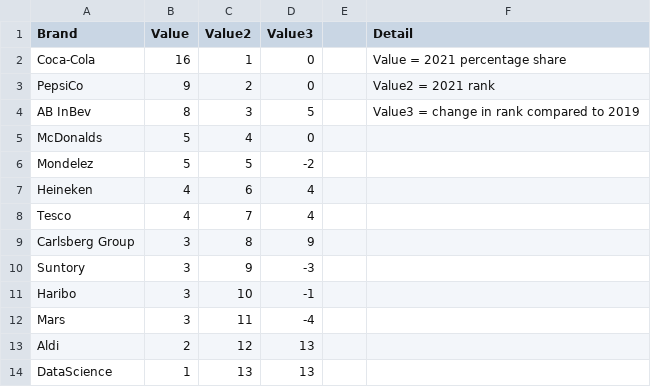
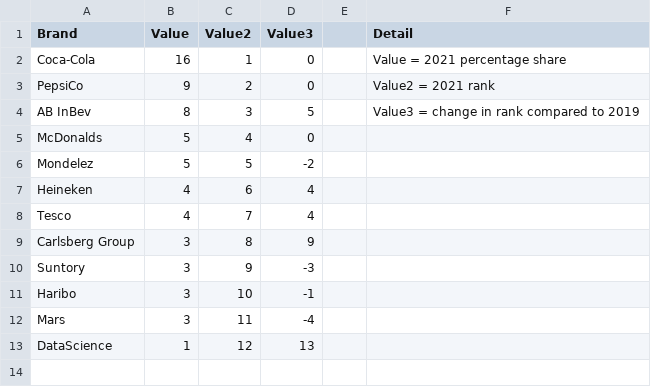
Before and after one commit to jamesjeffery77/jamesjeffery77.github.io, a CSV file: myEnvironmentChart.csv, drawn as a sheet.

Commit message:
Update myEnvironmentChart.csv

```diff
--- a/myEnvironmentChart.csv
+++ b/myEnvironmentChart.csv
@@ -12,3 +12,2 @@ Haribo,3,10,-1,,
 Mars,3,11,-4,,
-Aldi,2,12,13,,
-DataScience,1,13,13,,
+DataScience,1,12,13,,
```
